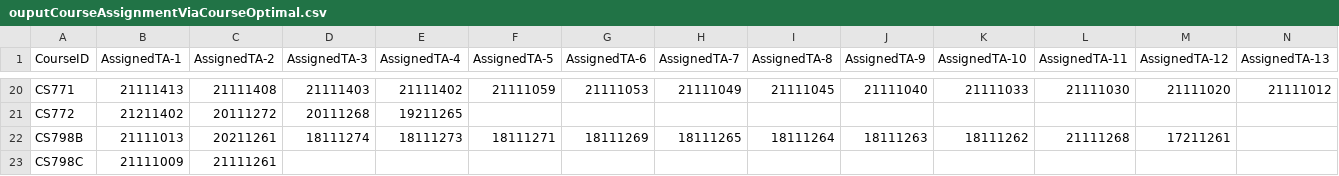
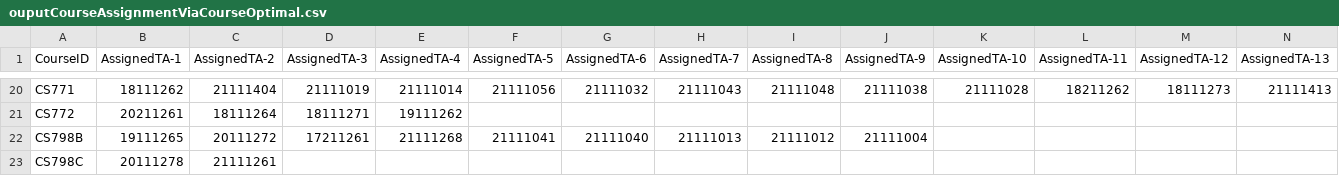
Before and after one commit to ucantfindme/Surge, a CSV file: Assignment Problem/TA Assignment Problem/Course Optimal/ouputCourseAssignmentViaCourseOptimal.csv, drawn as a sheet; only a part is shown, gaps mark what is left out; the diff covers the shown part only; the diff names each change by its address in the sheet, - before the commit and + after, or states it on an @@ line.

```diff
--- a/Assignment Problem/TA Assignment Problem/Course Optimal/ouputCourseAssignmentViaCourseOptimal.csv
+++ b/Assignment Problem/TA Assignment Problem/Course Optimal/ouputCourseAssignmentViaCourseOptimal.csv
-B20 (AssignedTA-1): 21111413
+B20 (AssignedTA-1): 18111262
-C20 (AssignedTA-2): 21111408
+C20 (AssignedTA-2): 21111404
-D20 (AssignedTA-3): 21111403
+D20 (AssignedTA-3): 21111019
-E20 (AssignedTA-4): 21111402
+E20 (AssignedTA-4): 21111014
-F20 (AssignedTA-5): 21111059
+F20 (AssignedTA-5): 21111056
-G20 (AssignedTA-6): 21111053
+G20 (AssignedTA-6): 21111032
-H20 (AssignedTA-7): 21111049
+H20 (AssignedTA-7): 21111043
-I20 (AssignedTA-8): 21111045
+I20 (AssignedTA-8): 21111048
-J20 (AssignedTA-9): 21111040
+J20 (AssignedTA-9): 21111038
-K20 (AssignedTA-10): 21111033
+K20 (AssignedTA-10): 21111028
-L20 (AssignedTA-11): 21111030
+L20 (AssignedTA-11): 18211262
-M20 (AssignedTA-12): 21111020
+M20 (AssignedTA-12): 18111273
-N20 (AssignedTA-13): 21111012
+N20 (AssignedTA-13): 21111413
-B21 (AssignedTA-1): 21211402
+B21 (AssignedTA-1): 20211261
-C21 (AssignedTA-2): 20111272
+C21 (AssignedTA-2): 18111264
-D21 (AssignedTA-3): 20111268
+D21 (AssignedTA-3): 18111271
-E21 (AssignedTA-4): 19211265
+E21 (AssignedTA-4): 19111262
-B22 (AssignedTA-1): 21111013
+B22 (AssignedTA-1): 19111265
-C22 (AssignedTA-2): 20211261
+C22 (AssignedTA-2): 20111272
-D22 (AssignedTA-3): 18111274
+D22 (AssignedTA-3): 17211261
-E22 (AssignedTA-4): 18111273
+E22 (AssignedTA-4): 21111268
-F22 (AssignedTA-5): 18111271
+F22 (AssignedTA-5): 21111041
-G22 (AssignedTA-6): 18111269
+G22 (AssignedTA-6): 21111040
-H22 (AssignedTA-7): 18111265
+H22 (AssignedTA-7): 21111013
-I22 (AssignedTA-8): 18111264
+I22 (AssignedTA-8): 21111012
-J22 (AssignedTA-9): 18111263
+J22 (AssignedTA-9): 21111004
-K22 (AssignedTA-10): 18111262
+K22 (AssignedTA-10): (empty)
-L22 (AssignedTA-11): 21111268
+L22 (AssignedTA-11): (empty)
-M22 (AssignedTA-12): 17211261
+M22 (AssignedTA-12): (empty)
-B23 (AssignedTA-1): 21111009
+B23 (AssignedTA-1): 20111278
```
Also changed, not shown: 113 edited cells elsewhere in this file, Assignment Problem/TA Assignment Problem/Course Optimal/ouputStudentAssignmentViaCourseOptimal.csv, 6 other files.
